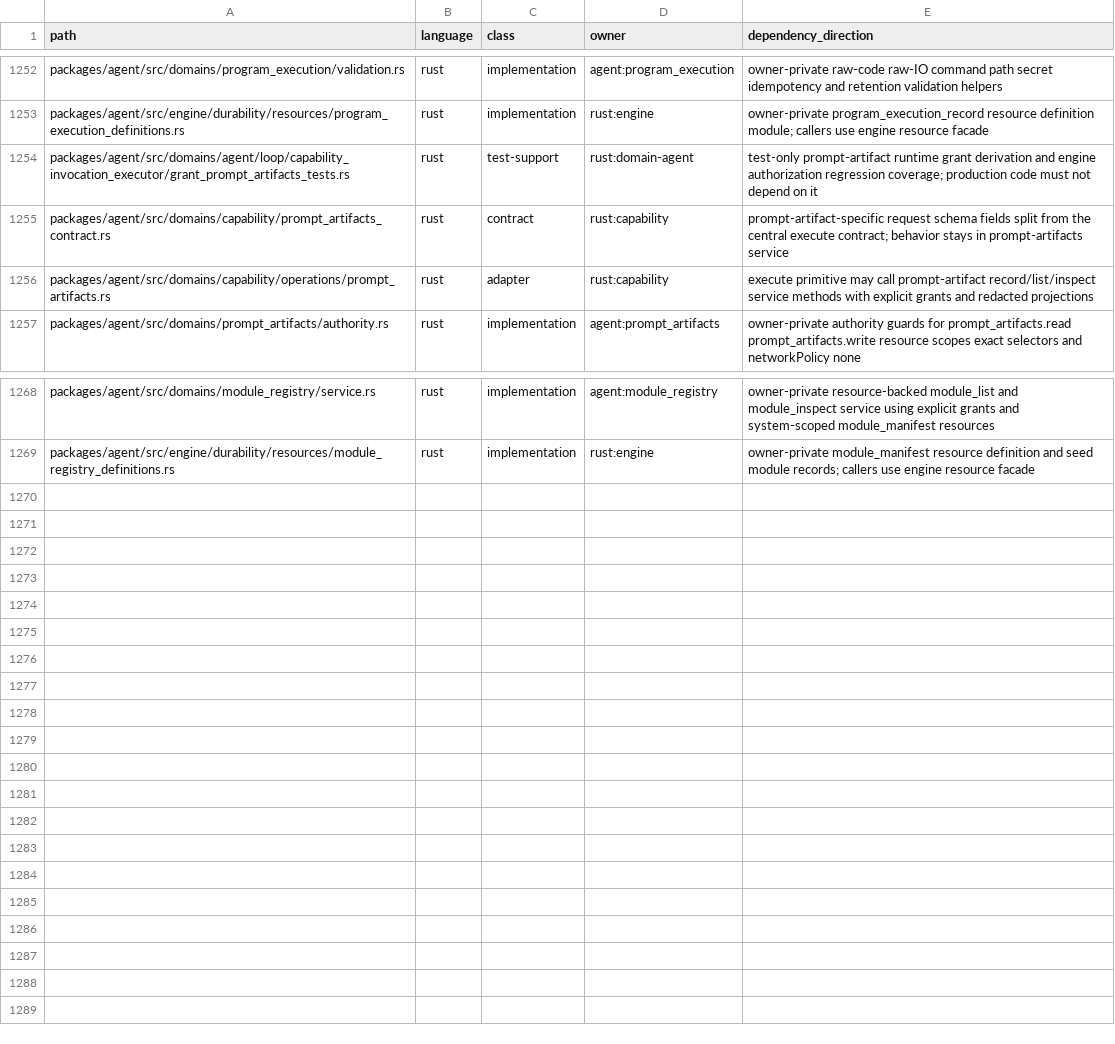
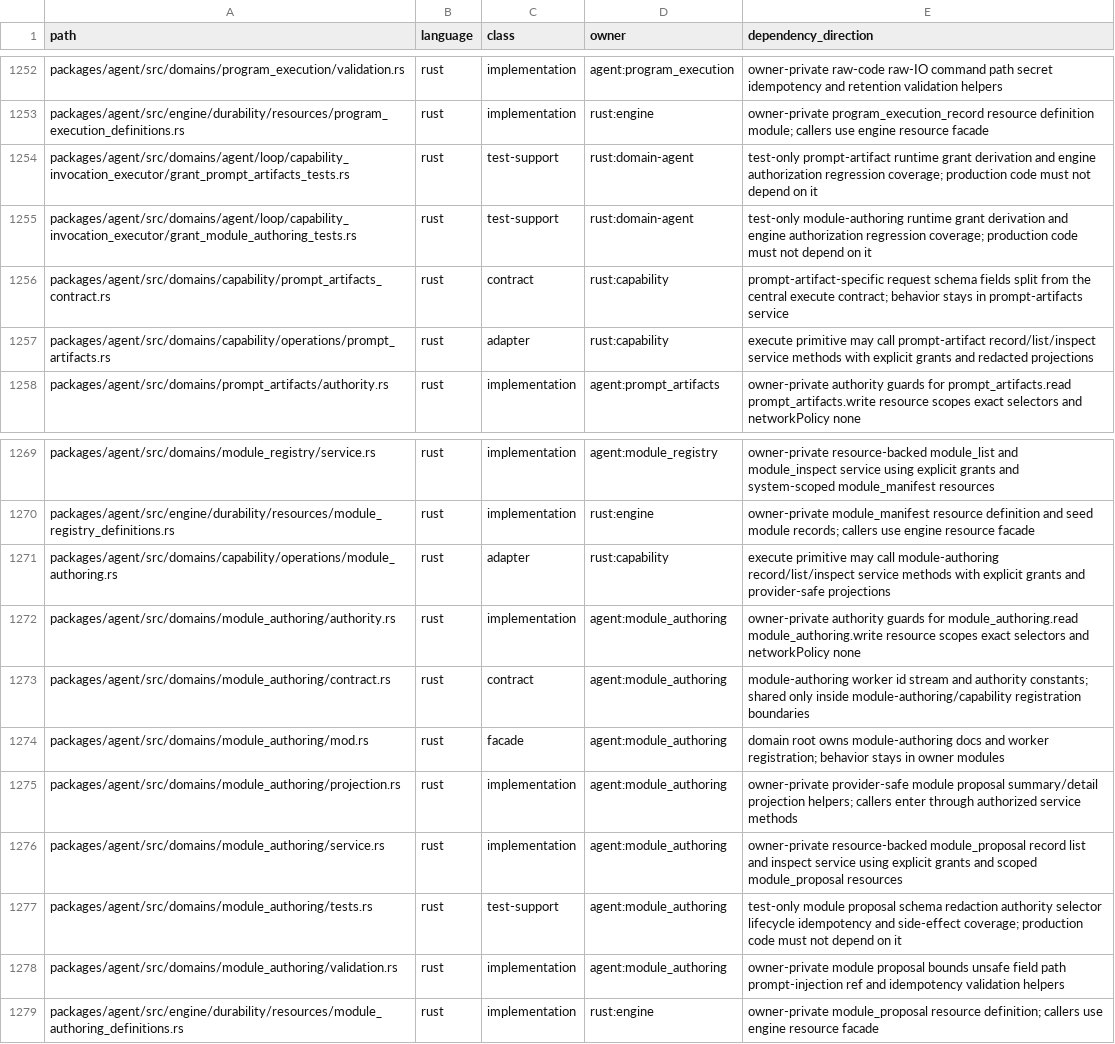
Before and after one commit to mhismail3/tron, a TSV file: packages/agent/docs/true-modularity-boundary-inventory.tsv, drawn as a sheet; only a part is shown, gaps mark what is left out; the diff names each change by its address in the sheet, - before the commit and + after, or states it on an @@ line.

Commit message:
feat: add module authoring proposal foundation

```diff
--- a/packages/agent/docs/true-modularity-boundary-inventory.tsv
+++ b/packages/agent/docs/true-modularity-boundary-inventory.tsv
+row 1255: packages/agent/src/domains/agent/loop/capability_invocation_executor/grant_module_authoring_tests.rs | rust | test-support | rust:domain-agent | test-only module-authoring runtime grant derivation and engine authorization regression coverage; production code must not depend on it
+row 1271: packages/agent/src/domains/capability/operations/module_authoring.rs | rust | adapter | rust:capability | execute primitive may call module-authoring record/list/inspect service methods with explicit grants and provider-safe projections
+row 1272: packages/agent/src/domains/module_authoring/authority.rs | rust | implementation | agent:module_authoring | owner-private authority guards for module_authoring.read module_authoring.write resource scopes exact selectors and networkPolicy none
+row 1273: packages/agent/src/domains/module_authoring/contract.rs | rust | contract | agent:module_authoring | module-authoring worker id stream and authority constants; shared only inside module-authoring/capability registration boundaries
+row 1274: packages/agent/src/domains/module_authoring/mod.rs | rust | facade | agent:module_authoring | domain root owns module-authoring docs and worker registration; behavior stays in owner modules
+row 1275: packages/agent/src/domains/module_authoring/projection.rs | rust | implementation | agent:module_authoring | owner-private provider-safe module proposal summary/detail projection helpers; callers enter through authorized service methods
+row 1276: packages/agent/src/domains/module_authoring/service.rs | rust | implementation | agent:module_authoring | owner-private resource-backed module_proposal record list and inspect service using explicit grants and scoped module_proposal resources
+row 1277: packages/agent/src/domains/module_authoring/tests.rs | rust | test-support | agent:module_authoring | test-only module proposal schema redaction authority selector lifecycle idempotency and side-effect coverage; production code must not depend on it
+row 1278: packages/agent/src/domains/module_authoring/validation.rs | rust | implementation | agent:module_authoring | owner-private module proposal bounds unsafe field path prompt-injection ref and idempotency validation helpers
+row 1279: packages/agent/src/engine/durability/resources/module_authoring_definitions.rs | rust | implementation | rust:engine | owner-private module_proposal resource definition; callers use engine resource facade
```
Also changed, not shown: packages/agent/docs/phase-3-modular-self-adapting-engine-inventory.tsv, packages/agent/docs/provider-model-boundary-discipline-inventory.tsv, 35 other files.
